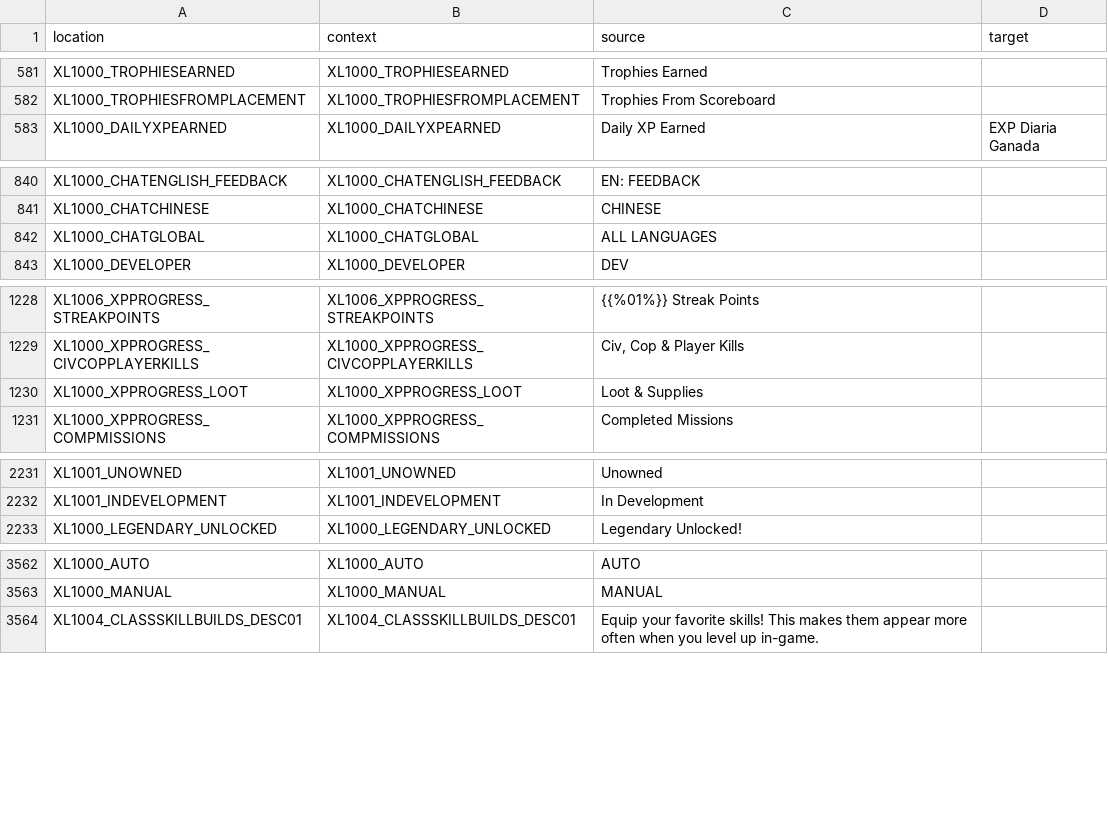
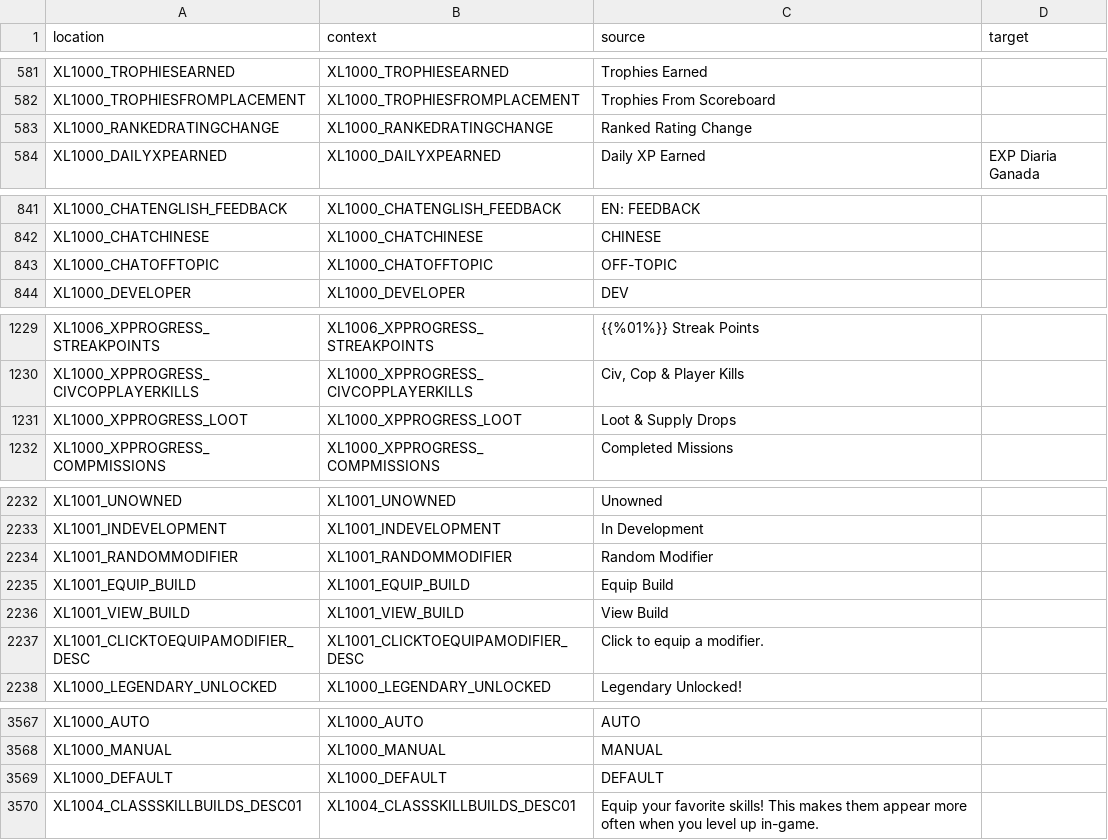
Before and after one commit to bencelot/GeneshiftTranslations, a CSV file: es_AR.csv, drawn as a sheet; only a part is shown, gaps mark what is left out; the diff covers the shown part only.

```diff
--- a/es_AR.csv
+++ b/es_AR.csv
@@ -582,2 +582,3 @@
 "XL1000_TROPHIESFROMPLACEMENT","XL1000_TROPHIESFROMPLACEMENT","Trophies From Scoreboard",""
+"XL1000_RANKEDRATINGCHANGE","XL1000_RANKEDRATINGCHANGE","Ranked Rating Change",""
 "XL1000_DAILYXPEARNED","XL1000_DAILYXPEARNED","Daily XP Earned","EXP Diaria Ganada"
@@ -841,3 +842,3 @@
 "XL1000_CHATCHINESE","XL1000_CHATCHINESE","CHINESE",""
-"XL1000_CHATGLOBAL","XL1000_CHATGLOBAL","ALL LANGUAGES",""
+"XL1000_CHATOFFTOPIC","XL1000_CHATOFFTOPIC","OFF-TOPIC",""
 "XL1000_DEVELOPER","XL1000_DEVELOPER","DEV",""
@@ -1229,3 +1230,3 @@
 "XL1000_XPPROGRESS_CIVCOPPLAYERKILLS","XL1000_XPPROGRESS_CIVCOPPLAYERKILLS","Civ, Cop & Player Kills",""
-"XL1000_XPPROGRESS_LOOT","XL1000_XPPROGRESS_LOOT","Loot & Supplies",""
+"XL1000_XPPROGRESS_LOOT","XL1000_XPPROGRESS_LOOT","Loot & Supply Drops",""
 "XL1000_XPPROGRESS_COMPMISSIONS","XL1000_XPPROGRESS_COMPMISSIONS","Completed Missions",""
@@ -2232,2 +2233,6 @@
 "XL1001_INDEVELOPMENT","XL1001_INDEVELOPMENT","In Development",""
+"XL1001_RANDOMMODIFIER","XL1001_RANDOMMODIFIER","Random Modifier",""
+"XL1001_EQUIP_BUILD","XL1001_EQUIP_BUILD","Equip Build",""
+"XL1001_VIEW_BUILD","XL1001_VIEW_BUILD","View Build",""
+"XL1001_CLICKTOEQUIPAMODIFIER_DESC","XL1001_CLICKTOEQUIPAMODIFIER_DESC","Click to equip a modifier.",""
 "XL1000_LEGENDARY_UNLOCKED","XL1000_LEGENDARY_UNLOCKED","Legendary Unlocked!",""
@@ -3563,2 +3568,3 @@
 "XL1000_MANUAL","XL1000_MANUAL","MANUAL",""
+"XL1000_DEFAULT","XL1000_DEFAULT","DEFAULT",""
 "XL1004_CLASSSKILLBUILDS_DESC01","XL1004_CLASSSKILLBUILDS_DESC01","Equip your favorite skills! This makes them appear more often when you level up in-game.",""
```
Also changed, not shown: 1 edited cell elsewhere in this file, de.csv, en.csv, 4 other files.
